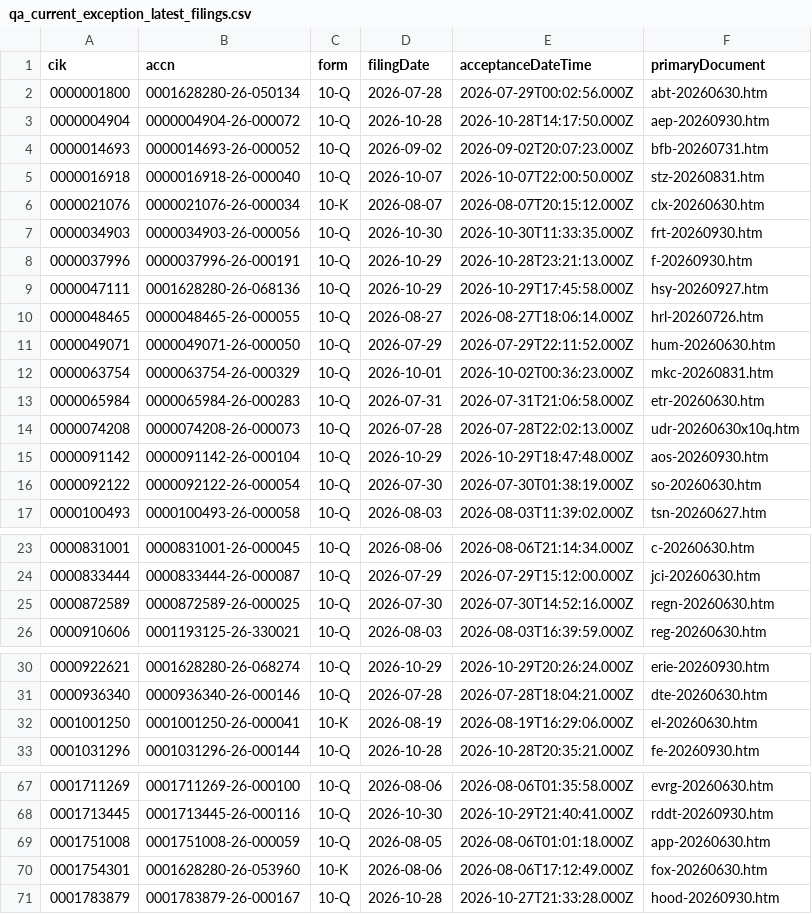
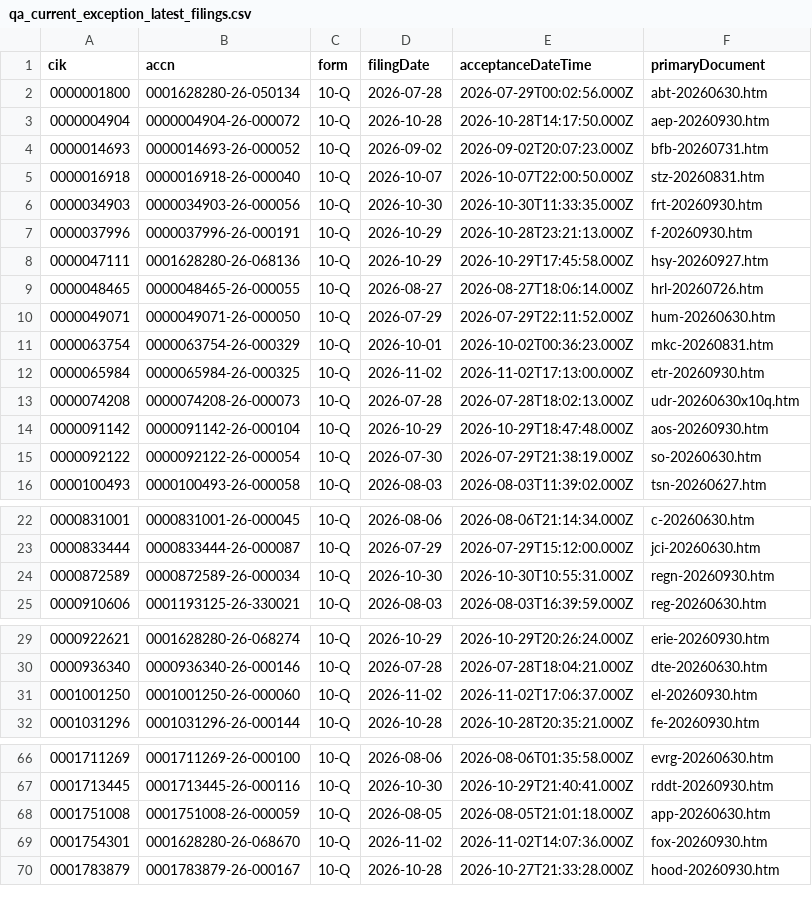
Before and after one commit to nb788/ChatGPT-stock-lab, a CSV file: data/qa_current_exception_latest_filings.csv, drawn as a sheet; only a part is shown, gaps mark what is left out; the diff covers the shown part only.

```diff
--- a/data/qa_current_exception_latest_filings.csv
+++ b/data/qa_current_exception_latest_filings.csv
@@ -5,3 +5,2 @@ cik,accn,form,filingDate,acceptanceDateTime,primaryDocument
 0000016918,0000016918-26-000040,10-Q,2026-10-07,2026-10-07T22:00:50.000Z,stz-20260831.htm
-0000021076,0000021076-26-000034,10-K,2026-08-07,2026-08-07T20:15:12.000Z,clx-20260630.htm
 0000034903,0000034903-26-000056,10-Q,2026-10-30,2026-10-30T11:33:35.000Z,frt-20260930.htm
@@ -12,6 +11,6 @@ cik,accn,form,filingDate,acceptanceDateTime,primaryDocument
 0000063754,0000063754-26-000329,10-Q,2026-10-01,2026-10-02T00:36:23.000Z,mkc-20260831.htm
-0000065984,0000065984-26-000283,10-Q,2026-07-31,2026-07-31T21:06:58.000Z,etr-20260630.htm
-0000074208,0000074208-26-000073,10-Q,2026-07-28,2026-07-28T22:02:13.000Z,udr-20260630x10q.htm
+0000065984,0000065984-26-000325,10-Q,2026-11-02,2026-11-02T17:13:00.000Z,etr-20260930.htm
+0000074208,0000074208-26-000073,10-Q,2026-07-28,2026-07-28T18:02:13.000Z,udr-20260630x10q.htm
 0000091142,0000091142-26-000104,10-Q,2026-10-29,2026-10-29T18:47:48.000Z,aos-20260930.htm
-0000092122,0000092122-26-000054,10-Q,2026-07-30,2026-07-30T01:38:19.000Z,so-20260630.htm
+0000092122,0000092122-26-000054,10-Q,2026-07-30,2026-07-29T21:38:19.000Z,so-20260630.htm
 0000100493,0000100493-26-000058,10-Q,2026-08-03,2026-08-03T11:39:02.000Z,tsn-20260627.htm
@@ -24,3 +23,3 @@ cik,accn,form,filingDate,acceptanceDateTime,primaryDocument
 0000833444,0000833444-26-000087,10-Q,2026-07-29,2026-07-29T15:12:00.000Z,jci-20260630.htm
-0000872589,0000872589-26-000025,10-Q,2026-07-30,2026-07-30T14:52:16.000Z,regn-20260630.htm
+0000872589,0000872589-26-000034,10-Q,2026-10-30,2026-10-30T10:55:31.000Z,regn-20260930.htm
 0000910606,0001193125-26-330021,10-Q,2026-08-03,2026-08-03T16:39:59.000Z,reg-20260630.htm
@@ -31,3 +30,3 @@ cik,accn,form,filingDate,acceptanceDateTime,primaryDocument
 0000936340,0000936340-26-000146,10-Q,2026-07-28,2026-07-28T18:04:21.000Z,dte-20260630.htm
-0001001250,0001001250-26-000041,10-K,2026-08-19,2026-08-19T16:29:06.000Z,el-20260630.htm
+0001001250,0001001250-26-000060,10-Q,2026-11-02,2026-11-02T17:06:37.000Z,el-20260930.htm
 0001031296,0001031296-26-000144,10-Q,2026-10-28,2026-10-28T20:35:21.000Z,fe-20260930.htm
@@ -68,4 +67,4 @@ cik,accn,form,filingDate,acceptanceDateTime,primaryDocument
 0001713445,0001713445-26-000116,10-Q,2026-10-30,2026-10-29T21:40:41.000Z,rddt-20260930.htm
-0001751008,0001751008-26-000059,10-Q,2026-08-05,2026-08-06T01:01:18.000Z,app-20260630.htm
-0001754301,0001628280-26-053960,10-K,2026-08-06,2026-08-06T17:12:49.000Z,fox-20260630.htm
+0001751008,0001751008-26-000059,10-Q,2026-08-05,2026-08-05T21:01:18.000Z,app-20260630.htm
+0001754301,0001628280-26-068670,10-Q,2026-11-02,2026-11-02T14:07:36.000Z,fox-20260930.htm
 0001783879,0001783879-26-000167,10-Q,2026-10-28,2026-10-27T21:33:28.000Z,hood-20260930.htm
```
Also changed, not shown: 4 edited cells elsewhere in this file, data/qa_current_exceptions.csv, data/qa_current_filing_dei_facts.csv, 19 other files.
